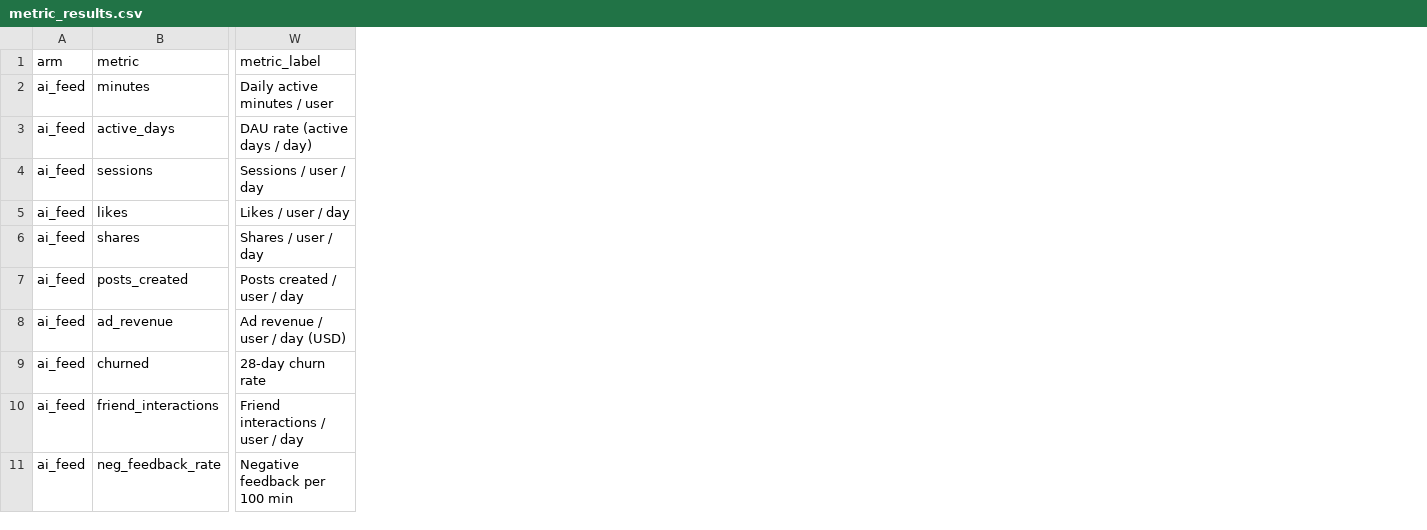
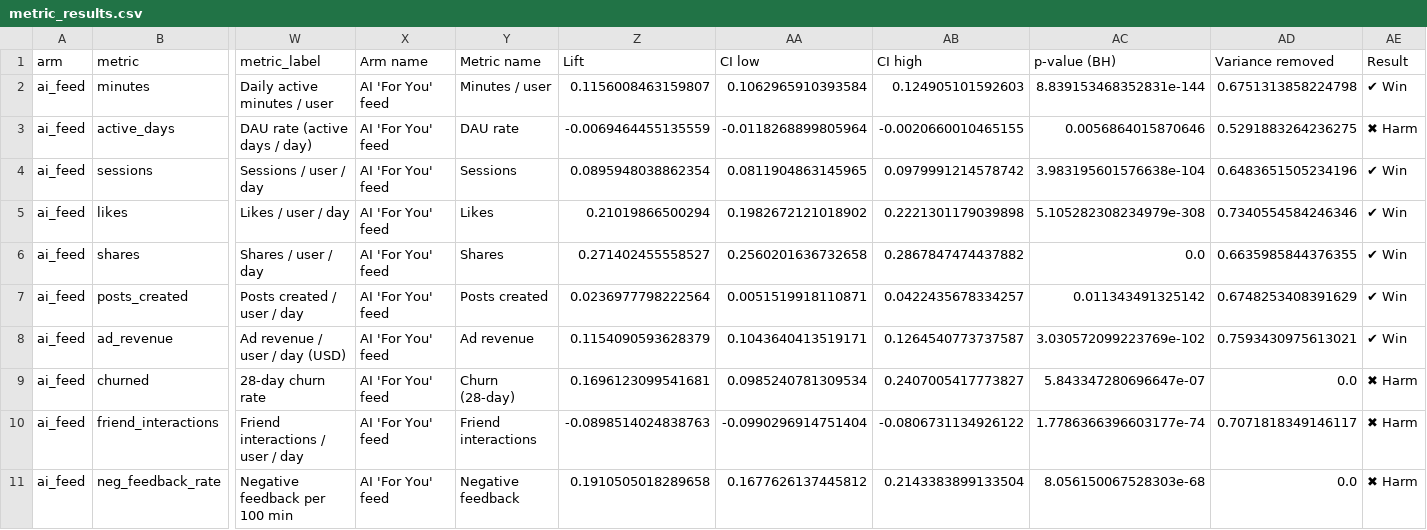
Before and after one commit to NirmalKumar31/social-engagement-intelligence-pro, a CSV file: powerbi/data/metric_results.csv, drawn as a sheet; only a part is shown, gaps mark what is left out; the diff names each change by its address in the sheet, - before the commit and + after, or states it on an @@ line.

```diff
--- a/powerbi/data/metric_results.csv
+++ b/powerbi/data/metric_results.csv
+column X (Arm name), rows 2-11: all AI 'For You' feed
+column Y (Metric name), rows 2-11: Minutes / user | DAU rate | Sessions | Likes | Shares | Posts created | Ad revenue | Churn (28-day) | Friend interactions | Negative feedback
+column Z (Lift), rows 2-11: 0.1156008463159807 | -0.0069464455135559 | 0.0895948038862354 | 0.21019866500294 | 0.271402455558527 | 0.0236977798222564 | 0.1154090593628379 | 0.1696123099541681 | -0.0898514024838763 | 0.1910505018289658
+column AA (CI low), rows 2-11: 0.1062965910393584 | -0.0118268899805964 | 0.0811904863145965 | 0.1982672121018902 | 0.2560201636732658 | 0.0051519918110871 | 0.1043640413519171 | 0.0985240781309534 | -0.0990296914751404 | 0.1677626137445812
+column AB (CI high), rows 2-11: 0.124905101592603 | -0.0020660010465155 | 0.0979991214578742 | 0.2221301179039898 | 0.2867847474437882 | 0.0422435678334257 | 0.1264540773737587 | 0.2407005417773827 | -0.0806731134926122 | 0.2143383899133504
+column AC (p-value (BH)), rows 2-11: 8.839153468352831e-144 | 0.0056864015870646 | 3.983195601576638e-104 | 5.105282308234979e-308 | 0.0 | 0.011343491325142 | 3.030572099223769e-102 | 5.843347280696647e-07 | 1.7786366396603177e-74 | 8.056150067528303e-68
+column AD (Variance removed), rows 2-11: 0.6751313858224798 | 0.5291883264236275 | 0.6483651505234196 | 0.7340554584246346 | 0.6635985844376355 | 0.6748253408391629 | 0.7593430975613021 | 0.0 | 0.7071818349146117 | 0.0
+column AE (Result), rows 2-11: ✔ Win | ✖ Harm | ✔ Win | ✔ Win | ✔ Win | ✔ Win | ✔ Win | ✖ Harm | ✖ Harm | ✖ Harm
```
Also changed, not shown: powerbi/data/churn_shap_importance.csv, powerbi/data/segment_results.csv, 18 other files.
